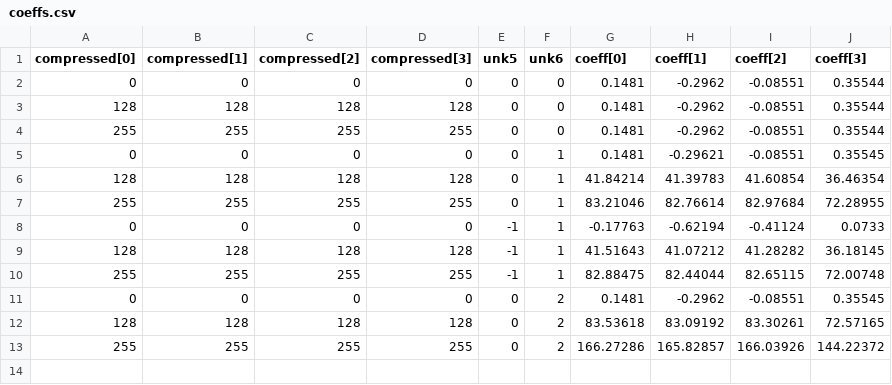
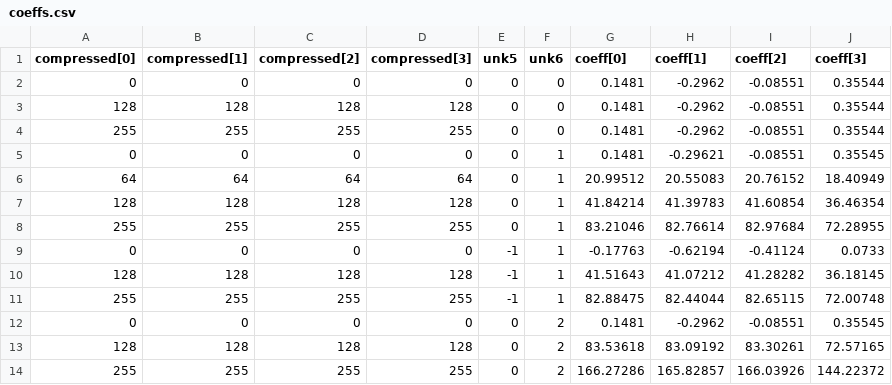
Before and after one commit to ultimate-research/shpc, a CSV file: test_data/coeffs.csv, drawn as a sheet; the diff names each change by its address in the sheet, - before the commit and + after, or states it on an @@ line.

Commit message:
use a single scale value for sh compression

```diff
--- a/test_data/coeffs.csv
+++ b/test_data/coeffs.csv
+row 6: 64 | 64 | 64 | 64 | 0 | 1 | 20.99512 | 20.55083 | 20.76152 | 18.40949
```
Also changed, not shown: 1 other file.
